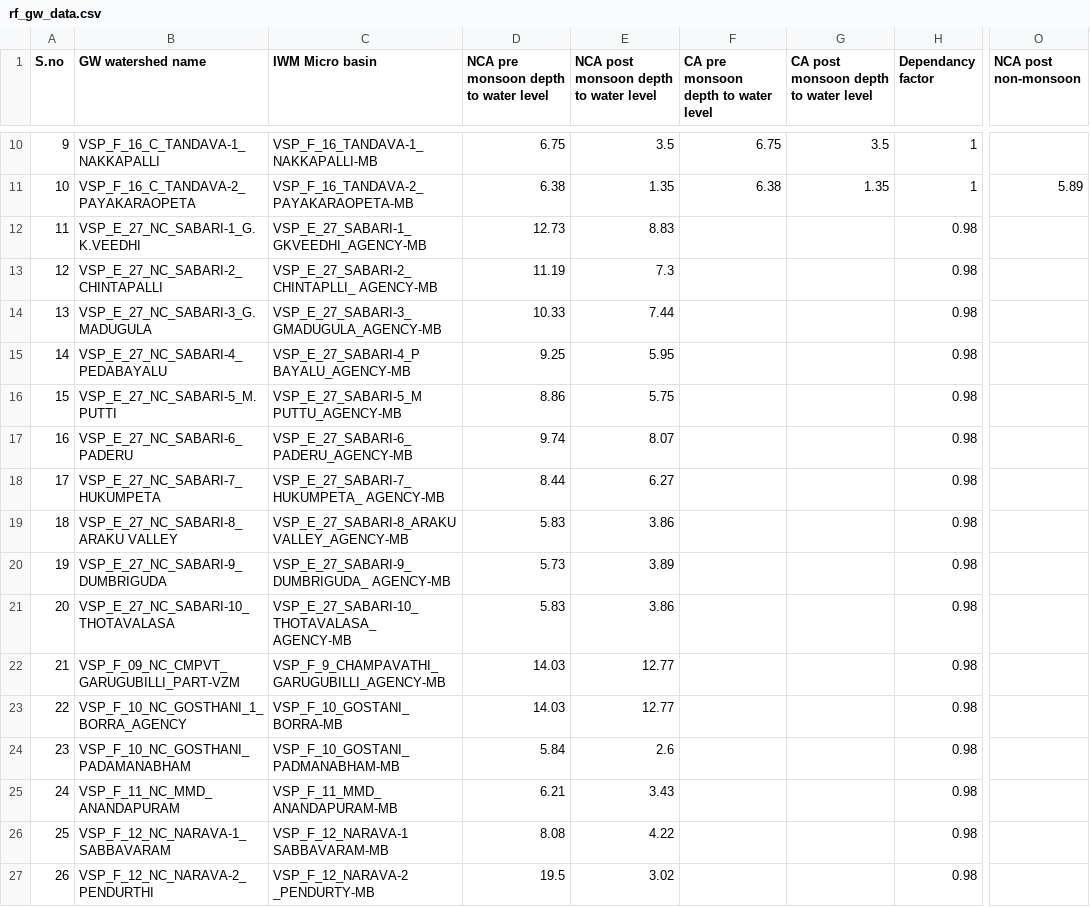
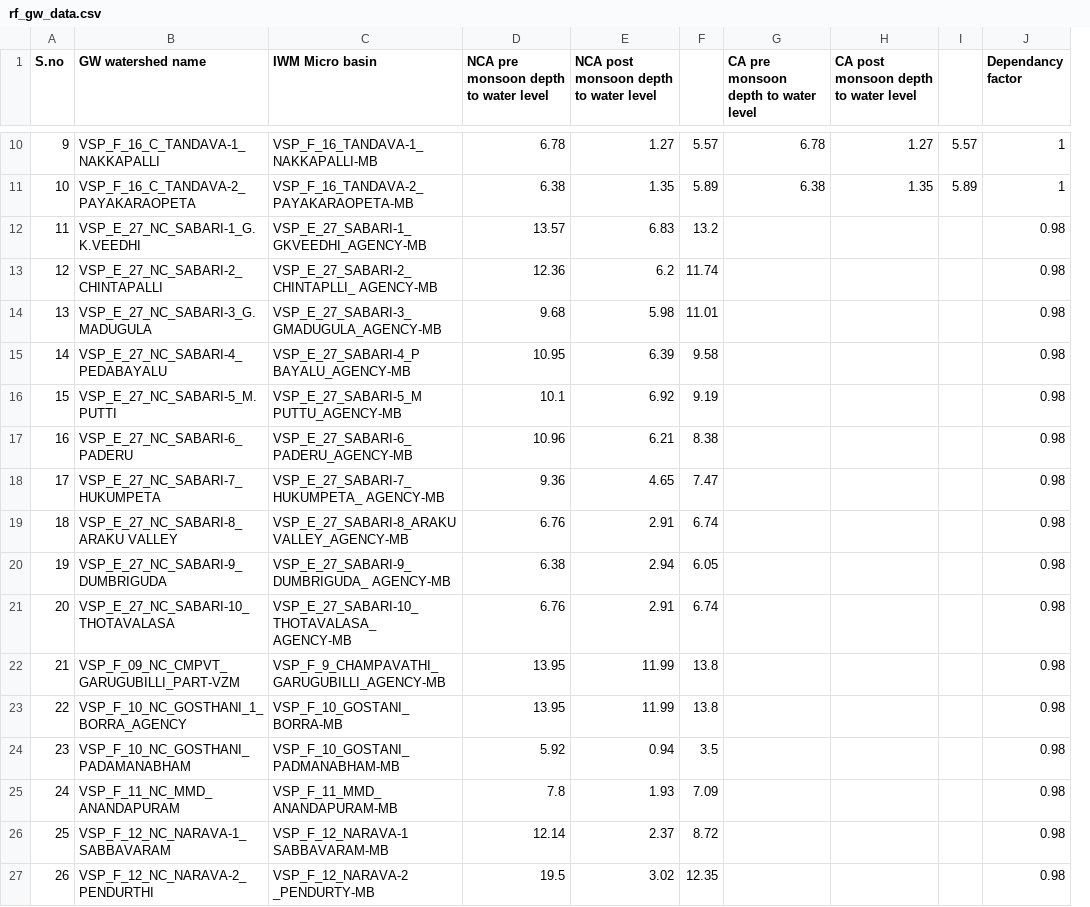
Before and after one commit to ankitkrsahu94/GEC, a CSV file: data_files_used/Visakhapatnam/rf_gw_data.csv, drawn as a sheet; only a part is shown, gaps mark what is left out; removed rows and columns are numbered as before the commit, all else as after; the diff covers the shown part only; the diff names each change by its address in the sheet, - before the commit and + after, or states it on an @@ line.

```diff
--- a/data_files_used/Visakhapatnam/rf_gw_data.csv
+++ b/data_files_used/Visakhapatnam/rf_gw_data.csv
+column F, rows 10-27: 5.57 | 5.89 | 13.2 | 11.74 | 11.01 | 9.58 | 9.19 | 8.38 | 7.47 | 6.74 | 6.05 | 6.74 | 13.8 | 13.8 | 3.5 | 7.09 | 8.72 | 12.35
+column I, rows 10-11: 5.57 | 5.89
-column O (NCA post non-monsoon), row 11: 5.89
-D10: 6.75
+D10: 6.78
-E10: 3.5
+E10: 1.27
-G10: 6.75
+G10: 6.78
-H10: 3.5
+H10: 1.27
-D12: 12.73
+D12: 13.57
-E12: 8.83
+E12: 6.83
-D13: 11.19
+D13: 12.36
-E13: 7.3
+E13: 6.2
-D14: 10.33
+D14: 9.68
-E14: 7.44
+E14: 5.98
-D15: 9.25
+D15: 10.95
-E15: 5.95
+E15: 6.39
-D16: 8.86
+D16: 10.1
-E16: 5.75
+E16: 6.92
-D17: 9.74
+D17: 10.96
-E17: 8.07
+E17: 6.21
-D18: 8.44
+D18: 9.36
-E18: 6.27
+E18: 4.65
-D19: 5.83
+D19: 6.76
-E19: 3.86
+E19: 2.91
-D20: 5.73
+D20: 6.38
-E20: 3.89
+E20: 2.94
-D21: 5.83
+D21: 6.76
-E21: 3.86
+E21: 2.91
-D22:D23: 14.03
+D22:D23: 13.95
-E22:E23: 12.77
+E22:E23: 11.99
-D24: 5.84
+D24: 5.92
-E24: 2.6
+E24: 0.94
-D25: 6.21
+D25: 7.8
-E25: 3.43
+E25: 1.93
-D26: 8.08
+D26: 12.14
-E26: 4.22
+E26: 2.37
```
Also changed, not shown: 62 edited cells elsewhere in this file, 2 other files.
